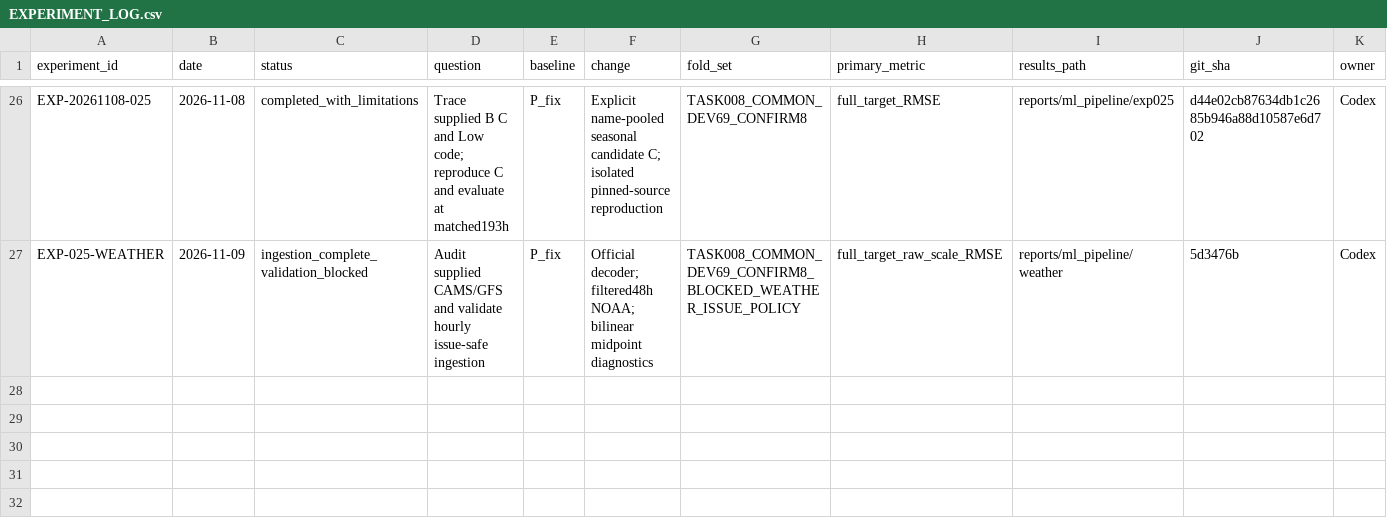
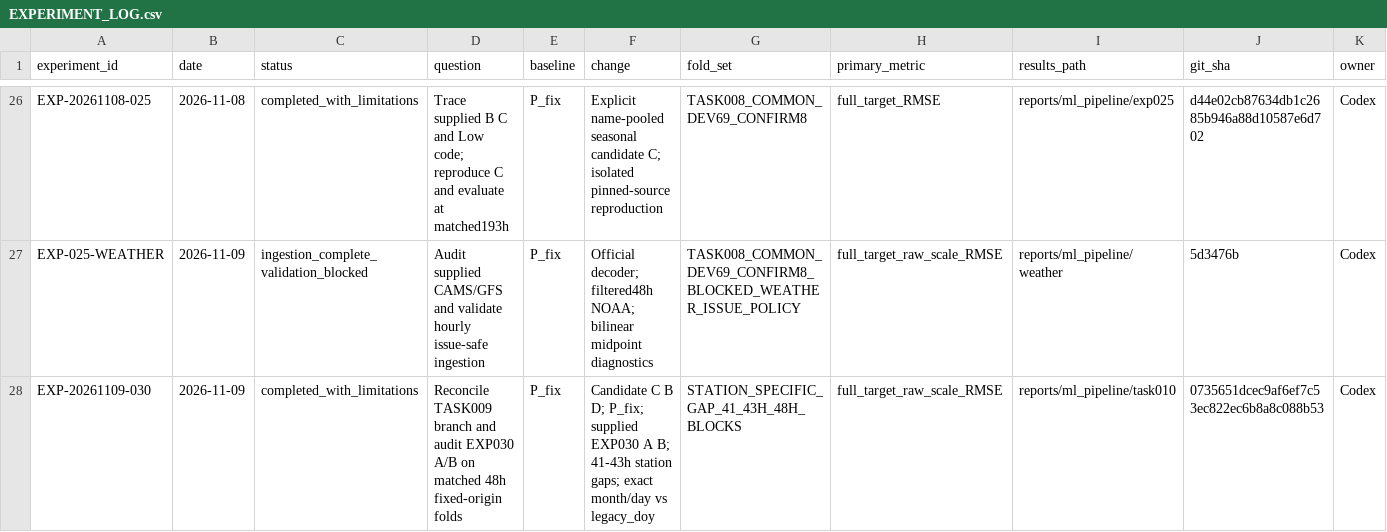
Before and after one commit to acchasujal/aqi, a CSV file: experiments/EXPERIMENT_LOG.csv, drawn as a sheet; only a part is shown, gaps mark what is left out; rows hold the shown columns only; the diff names each change by its address in the sheet, - before the commit and + after, or states it on an @@ line.

Commit message:
Add TASK010 scripts and metrics for supplied forecasts
- Implemented `run_task010.py` to audit supplied forecasts and run matched station-gap seasonal out-of-fold (OOF) predictions.
- Added new CSV files for model metrics, station metrics, and correlation summaries.
- Introduced paired bootstrap analysis for model comparison and statistical significance.
- Created regression tests for calendar alignment and scoring of extreme validation labels.
- Included JSON output for paired bootstrap results and integrity audits for candidate artifacts.

```diff
--- a/experiments/EXPERIMENT_LOG.csv
+++ b/experiments/EXPERIMENT_LOG.csv
+row 28: EXP-20261109-030 | 2026-11-09 | completed_with_limitations | Reconcile TASK009 branch and audit EXP030 A/B on matched 48h fixed-origin folds | P_fix | Candidate C B D; P_fix; supplied EXP030 A B; 41-43h station gaps; exact month/day vs legacy_doy | STATION_SPECIFIC_GAP_41_43H_48H_BLOCKS | full_target_raw_scale_RMSE | reports/ml_pipeline/task010 | 0735651dcec9af6ef7c53ec822ec6b8a8c088b53 | Codex
```
Also changed, not shown: 31 other files.
